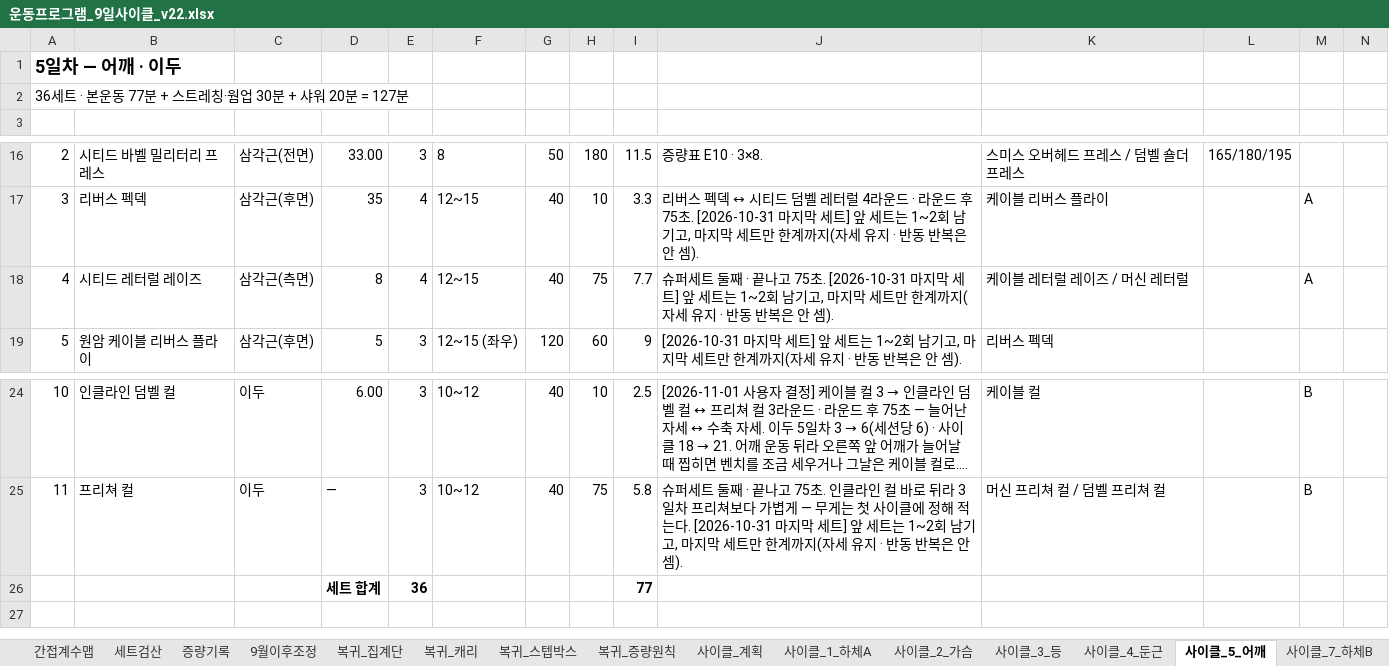
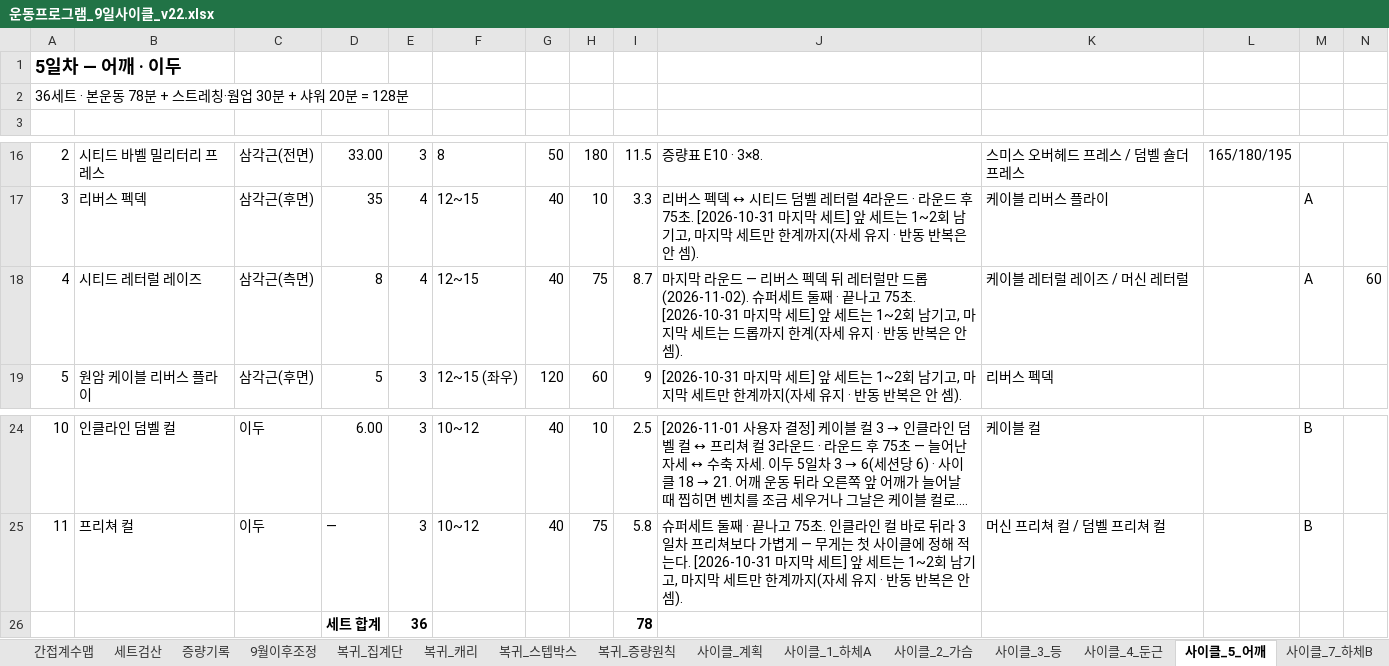
Before and after one commit to ktmffl-max/health1234, an Excel workbook: 운동프로그램_9일사이클_v22.xlsx, sheet 사이클_5_어깨, drawn as a sheet; only a part is shown, gaps mark what is left out; long unchanged cells end in …; values as stored, in another font and other column widths than the file's, no borders; the diff names each change by its address in the sheet, - before the commit and + after, or states it on an @@ line.

```diff
--- a/운동프로그램_9일사이클_v22.xlsx (sheet 사이클_5_어깨)
+++ b/운동프로그램_9일사이클_v22.xlsx (sheet 사이클_5_어깨)
-A2: 36세트 · 본운동 77분 + 스트레칭·웜업 30분 + 샤워 20분 = 127분
+A2: 36세트 · 본운동 78분 + 스트레칭·웜업 30분 + 샤워 20분 = 128분
-I18: 7.7
+I18: 8.7
-J18: 슈퍼세트 둘째 · 끝나고 75초. [2026-10-31 마지막 세트] 앞 세트는 1~2회 남기고, 마지막 세트만 한계까지(자세…
+J18: 마지막 라운드 — 리버스 펙덱 뒤 레터럴만 드롭(2026-11-02). 슈퍼세트 둘째 · 끝나고 75초. [2026-10-31 마지막 세트] 앞 세트는 1~2회 남기고, 마지막 세트는 드롭까지 한계(자세…
-N18: (empty)
+N18: 60
-I26: 77
+I26: 78
```
Also changed, not shown: sheet 사이클_계획, sheet 사이클_3_등, sheet 사이클_8_가슴등, sheet 사이클_1_하체A, sheet 사이클_2_가슴, 2 other files.
